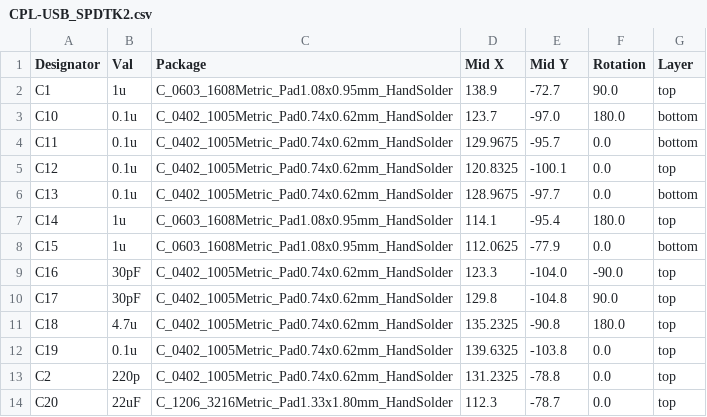
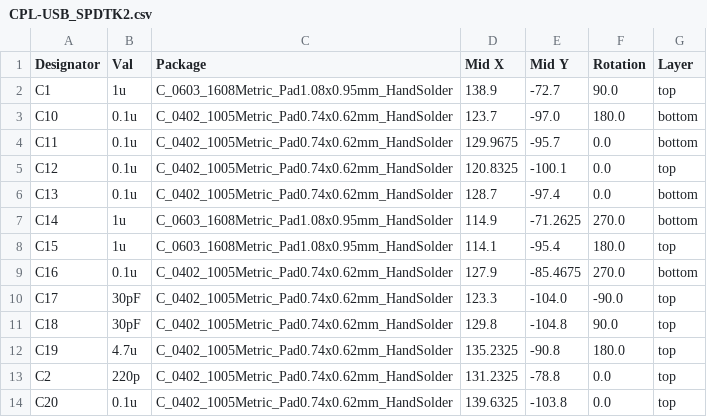
Before and after one commit to mikef5410/USB_SPDTK2, a CSV file: USB_SPDTK2/jlcpcb/production_files/CPL-USB_SPDTK2.csv, drawn as a sheet; only a part is shown; the diff covers the shown part only.

```diff
--- a/USB_SPDTK2/jlcpcb/production_files/CPL-USB_SPDTK2.csv
+++ b/USB_SPDTK2/jlcpcb/production_files/CPL-USB_SPDTK2.csv
@@ -5,10 +5,10 @@ C11,0.1u,C_0402_1005Metric_Pad0.74x0.62mm_HandSolder,129.9675,-95.7,0.0,bottom
 C12,0.1u,C_0402_1005Metric_Pad0.74x0.62mm_HandSolder,120.8325,-100.1,0.0,top
-C13,0.1u,C_0402_1005Metric_Pad0.74x0.62mm_HandSolder,128.9675,-97.7,0.0,bottom
-C14,1u,C_0603_1608Metric_Pad1.08x0.95mm_HandSolder,114.1,-95.4,180.0,top
-C15,1u,C_0603_1608Metric_Pad1.08x0.95mm_HandSolder,112.0625,-77.9,0.0,bottom
-C16,30pF,C_0402_1005Metric_Pad0.74x0.62mm_HandSolder,123.3,-104.0,-90.0,top
-C17,30pF,C_0402_1005Metric_Pad0.74x0.62mm_HandSolder,129.8,-104.8,90.0,top
-C18,4.7u,C_0402_1005Metric_Pad0.74x0.62mm_HandSolder,135.2325,-90.8,180.0,top
-C19,0.1u,C_0402_1005Metric_Pad0.74x0.62mm_HandSolder,139.6325,-103.8,0.0,top
+C13,0.1u,C_0402_1005Metric_Pad0.74x0.62mm_HandSolder,128.7,-97.4,0.0,bottom
+C14,1u,C_0603_1608Metric_Pad1.08x0.95mm_HandSolder,114.9,-71.2625,270.0,bottom
+C15,1u,C_0603_1608Metric_Pad1.08x0.95mm_HandSolder,114.1,-95.4,180.0,top
+C16,0.1u,C_0402_1005Metric_Pad0.74x0.62mm_HandSolder,127.9,-85.4675,270.0,bottom
+C17,30pF,C_0402_1005Metric_Pad0.74x0.62mm_HandSolder,123.3,-104.0,-90.0,top
+C18,30pF,C_0402_1005Metric_Pad0.74x0.62mm_HandSolder,129.8,-104.8,90.0,top
+C19,4.7u,C_0402_1005Metric_Pad0.74x0.62mm_HandSolder,135.2325,-90.8,180.0,top
 C2,220p,C_0402_1005Metric_Pad0.74x0.62mm_HandSolder,131.2325,-78.8,0.0,top
-C20,22uF,C_1206_3216Metric_Pad1.33x1.80mm_HandSolder,112.3,-78.7,0.0,top
+C20,0.1u,C_0402_1005Metric_Pad0.74x0.62mm_HandSolder,139.6325,-103.8,0.0,top
```
Also changed, not shown: 1 added row, 1 removed row and 33 edited cells elsewhere in this file, USB_SPDTK2/USB_SPDTK2.csv, USB_SPDTK2/jlcpcb/production_files/BOM-USB_SPDTK2.csv, 24 other files.
